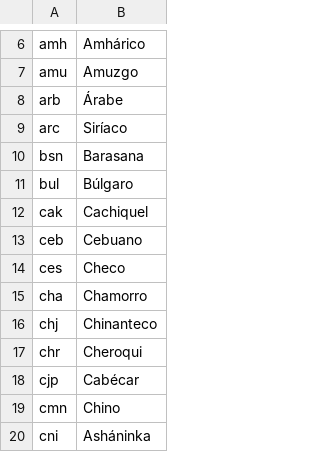
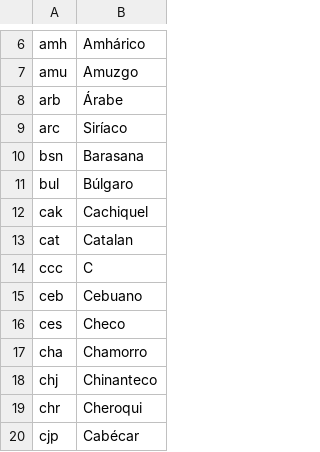
Before and after one commit to MarianoCaceresSmoler/TP2_EDA_Lequel, a CSV file: resources/languagecode_names_es.csv, drawn as a sheet; only a part is shown, gaps mark what is left out; the shorter side is filled out with more unchanged rows.

```diff
--- a/resources/languagecode_names_es.csv
+++ b/resources/languagecode_names_es.csv
@@ -12,2 +12,4 @@
 "cak","Cachiquel"
+"cat","Catalan"
+"ccc","C"
 "ceb","Cebuano"
```
Also changed, not shown: 8 other files.
